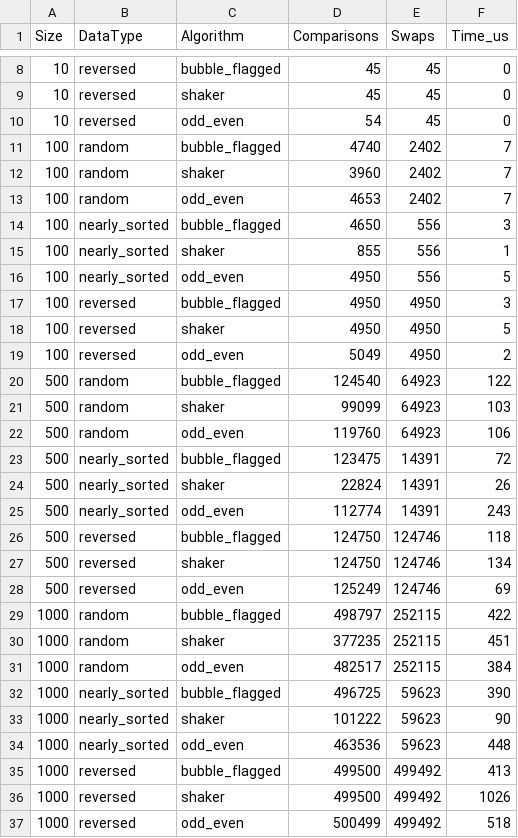
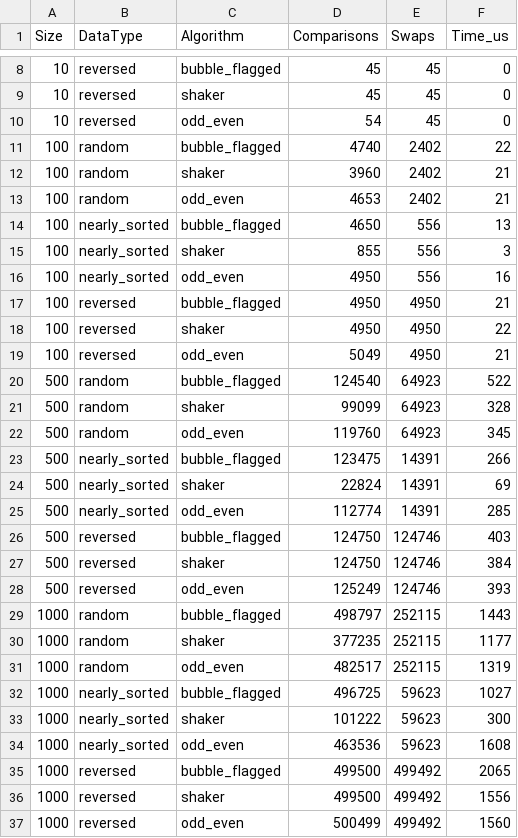
Before and after one commit to 27xyline/laba_prog, a CSV file: results.csv, drawn as a sheet; only a part is shown, gaps mark what is left out; the diff covers the shown part only.

```diff
--- a/results.csv
+++ b/results.csv
@@ -10,28 +10,28 @@ Size;DataType;Algorithm;Comparisons;Swaps;Time_us
 10;reversed;odd_even;54;45;0
-100;random;bubble_flagged;4740;2402;7
-100;random;shaker;3960;2402;7
-100;random;odd_even;4653;2402;7
-100;nearly_sorted;bubble_flagged;4650;556;3
-100;nearly_sorted;shaker;855;556;1
-100;nearly_sorted;odd_even;4950;556;5
-100;reversed;bubble_flagged;4950;4950;3
-100;reversed;shaker;4950;4950;5
-100;reversed;odd_even;5049;4950;2
-500;random;bubble_flagged;124540;64923;122
-500;random;shaker;99099;64923;103
-500;random;odd_even;119760;64923;106
-500;nearly_sorted;bubble_flagged;123475;14391;72
-500;nearly_sorted;shaker;22824;14391;26
-500;nearly_sorted;odd_even;112774;14391;243
-500;reversed;bubble_flagged;124750;124746;118
-500;reversed;shaker;124750;124746;134
-500;reversed;odd_even;125249;124746;69
-1000;random;bubble_flagged;498797;252115;422
-1000;random;shaker;377235;252115;451
-1000;random;odd_even;482517;252115;384
-1000;nearly_sorted;bubble_flagged;496725;59623;390
-1000;nearly_sorted;shaker;101222;59623;90
-1000;nearly_sorted;odd_even;463536;59623;448
-1000;reversed;bubble_flagged;499500;499492;413
-1000;reversed;shaker;499500;499492;1026
-1000;reversed;odd_even;500499;499492;518
+100;random;bubble_flagged;4740;2402;22
+100;random;shaker;3960;2402;21
+100;random;odd_even;4653;2402;21
+100;nearly_sorted;bubble_flagged;4650;556;13
+100;nearly_sorted;shaker;855;556;3
+100;nearly_sorted;odd_even;4950;556;16
+100;reversed;bubble_flagged;4950;4950;21
+100;reversed;shaker;4950;4950;22
+100;reversed;odd_even;5049;4950;21
+500;random;bubble_flagged;124540;64923;522
+500;random;shaker;99099;64923;328
+500;random;odd_even;119760;64923;345
+500;nearly_sorted;bubble_flagged;123475;14391;266
+500;nearly_sorted;shaker;22824;14391;69
+500;nearly_sorted;odd_even;112774;14391;285
+500;reversed;bubble_flagged;124750;124746;403
+500;reversed;shaker;124750;124746;384
+500;reversed;odd_even;125249;124746;393
+1000;random;bubble_flagged;498797;252115;1443
+1000;random;shaker;377235;252115;1177
+1000;random;odd_even;482517;252115;1319
+1000;nearly_sorted;bubble_flagged;496725;59623;1027
+1000;nearly_sorted;shaker;101222;59623;300
+1000;nearly_sorted;odd_even;463536;59623;1608
+1000;reversed;bubble_flagged;499500;499492;2065
+1000;reversed;shaker;499500;499492;1556
+1000;reversed;odd_even;500499;499492;1560
```
Also changed, not shown: 27 edited cells elsewhere in this file, 9 other files.
